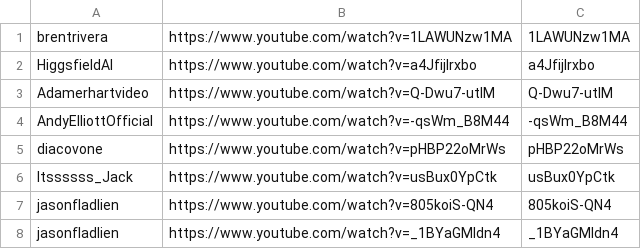
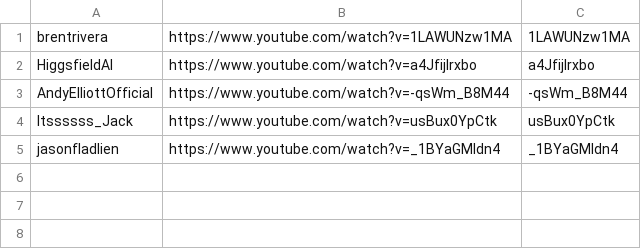
Before and after one commit to technirmata/yt-deep-knowledge-distributed, a TSV file: queue/phase4-remaining.tsv, drawn as a sheet; the diff names each change by its address in the sheet, - before the commit and + after, or states it on an @@ line.

Commit message:
harvest: queue refresh 2026-09-18T19:05Z

```diff
--- a/queue/phase4-remaining.tsv
+++ b/queue/phase4-remaining.tsv
-row 3: Adamerhartvideo | https://www.youtube.com/watch?v=Q-Dwu7-utlM | Q-Dwu7-utlM
-row 5: diacovone | https://www.youtube.com/watch?v=pHBP22oMrWs | pHBP22oMrWs
-row 7: jasonfladlien | https://www.youtube.com/watch?v=805koiS-QN4 | 805koiS-QN4
```
